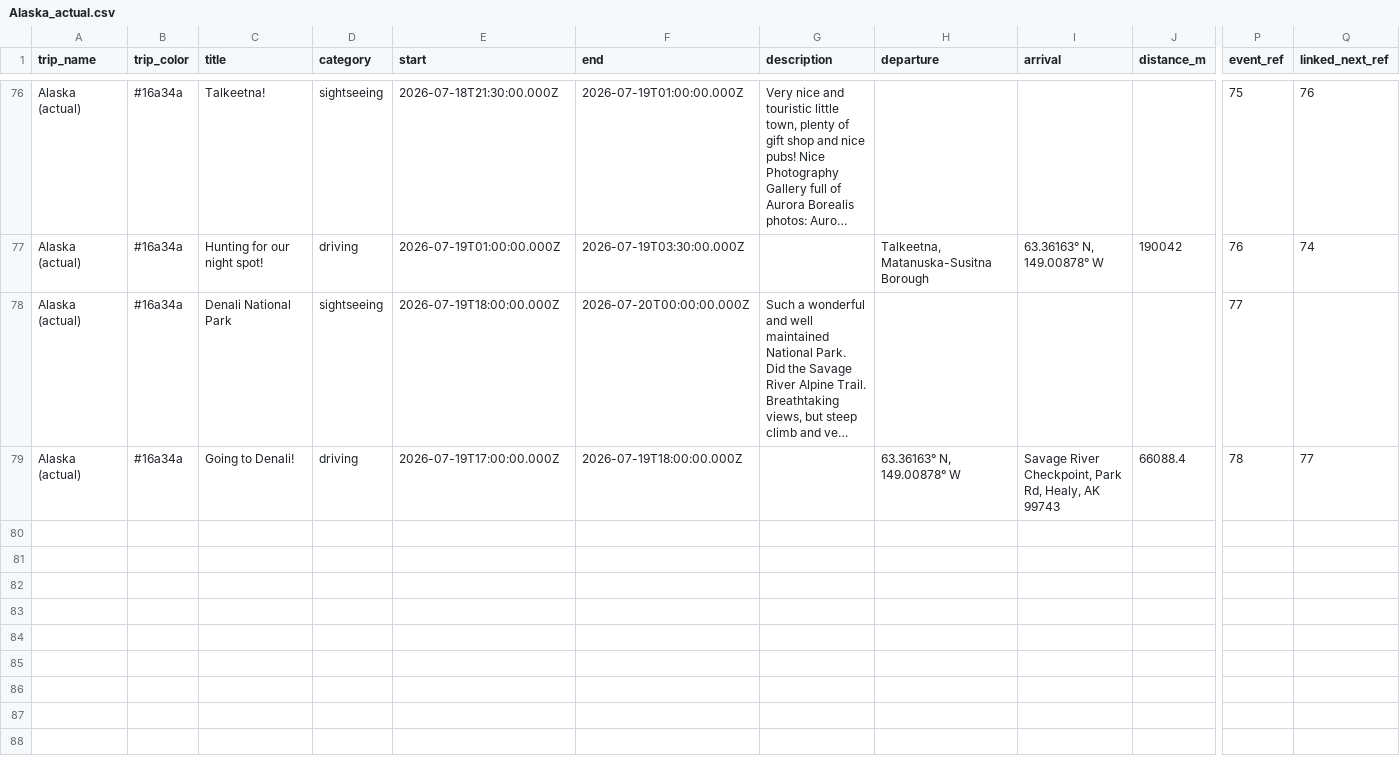
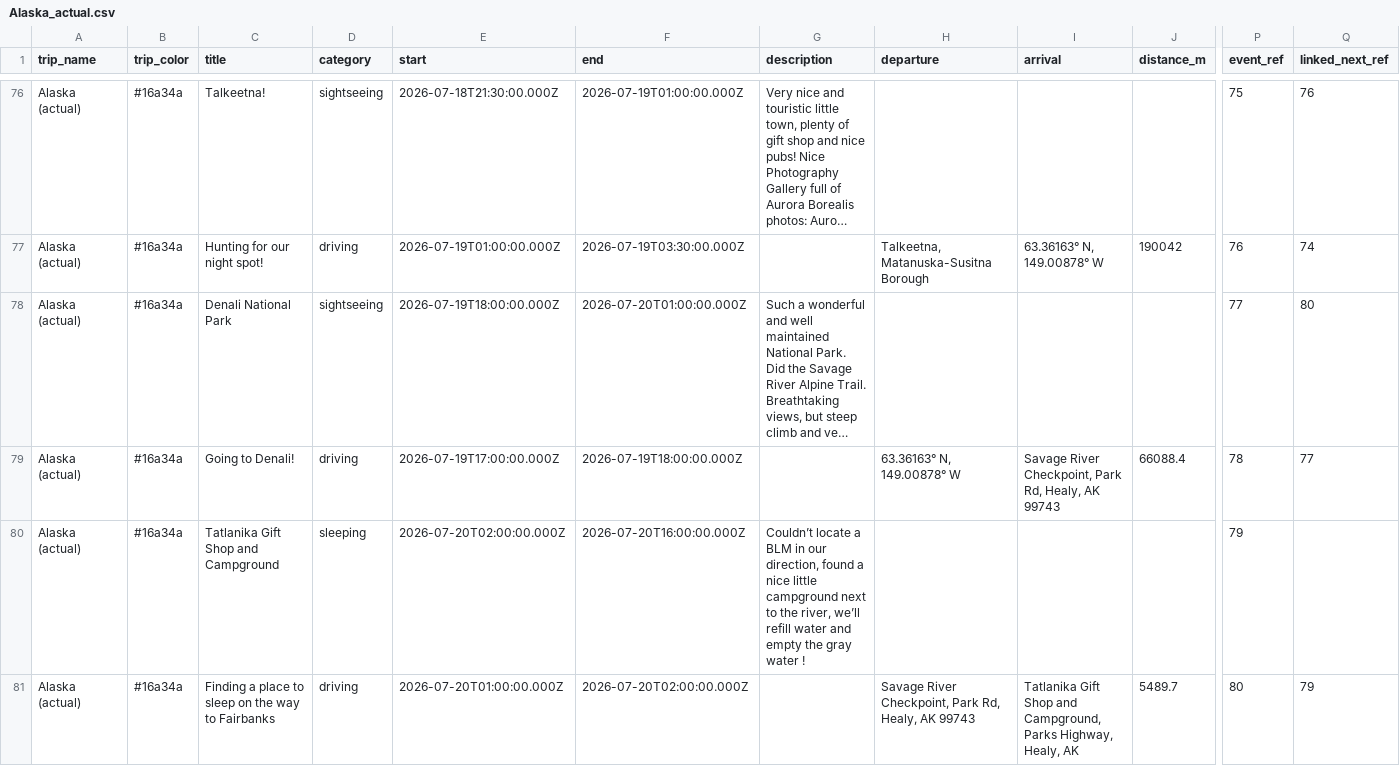
Before and after one commit to aponsin/roadtrip-planner, a CSV file: data/Alaska_actual.csv, drawn as a sheet; only a part is shown, gaps mark what is left out; long unchanged cells end in …; rows hold the shown columns only; the diff names each change by its address in the sheet, - before the commit and + after, or states it on an @@ line.

Commit message:
Update trip: Alaska (actual) [ee3334a8]

```diff
--- a/data/Alaska_actual.csv
+++ b/data/Alaska_actual.csv
-F78 (end): 2026-07-20T00:00:00.000Z
+F78 (end): 2026-07-20T01:00:00.000Z
-Q78 (linked_next_ref): (empty)
+Q78 (linked_next_ref): 80
+row 80: Alaska (actual) | #16a34a | Tatlanika Gift Shop and Campground | sleeping | 2026-07-20T02:00:00.000Z | 2026-07-20T16:00:00.000Z | Couldn’t locate a BLM in our direction, found a nice little campground next to the river, we’ll refill water and empty the gray water ! |  |  |  | 79
+row 81: Alaska (actual) | #16a34a | Finding a place to sleep on the way to Fairbanks | driving | 2026-07-20T01:00:00.000Z | 2026-07-20T02:00:00.000Z |  | Savage River Checkpoint, Park Rd, Healy, AK 99743 | Tatlanika Gift Shop and Campground, Parks Highway, Healy, AK | 5489.7 | 80 | 79
```
